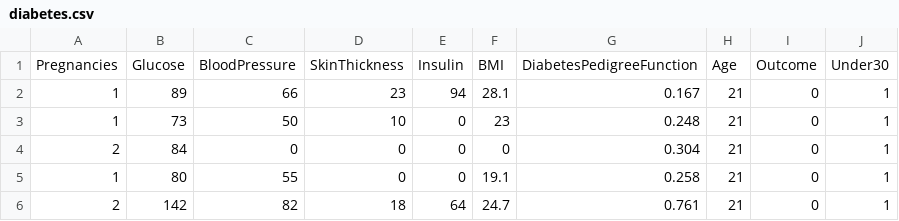
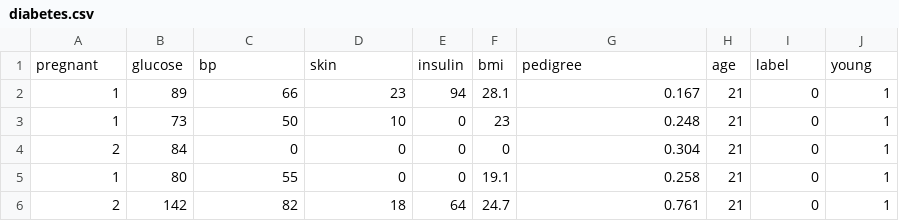
Before and after one commit to York-and-Maastricht-Data-Science-Group/fairml, a CSV file: examples/org.eclipse.epsilon.examples.fairml.decisiontree/data/diabetes.csv, drawn as a sheet; only a part is shown.

```diff
--- a/examples/org.eclipse.epsilon.examples.fairml.decisiontree/data/diabetes.csv
+++ b/examples/org.eclipse.epsilon.examples.fairml.decisiontree/data/diabetes.csv
@@ -1,2 +1,2 @@
-Pregnancies,Glucose,BloodPressure,SkinThickness,Insulin,BMI,DiabetesPedigreeFunction,Age,Outcome,Under30
+pregnant,glucose,bp,skin,insulin,bmi,pedigree,age,label,young
 1,89,66,23,94,28.1,0.167,21,0,1
```
Also changed, not shown: 19 other files.
